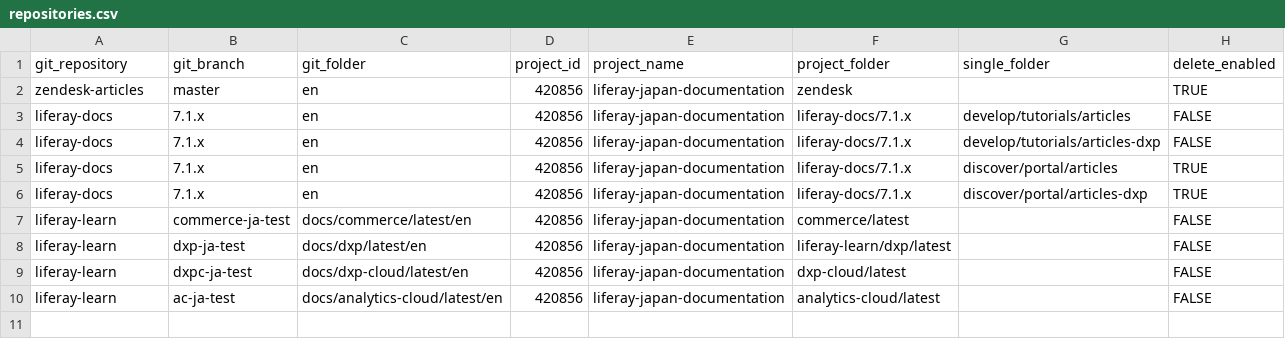
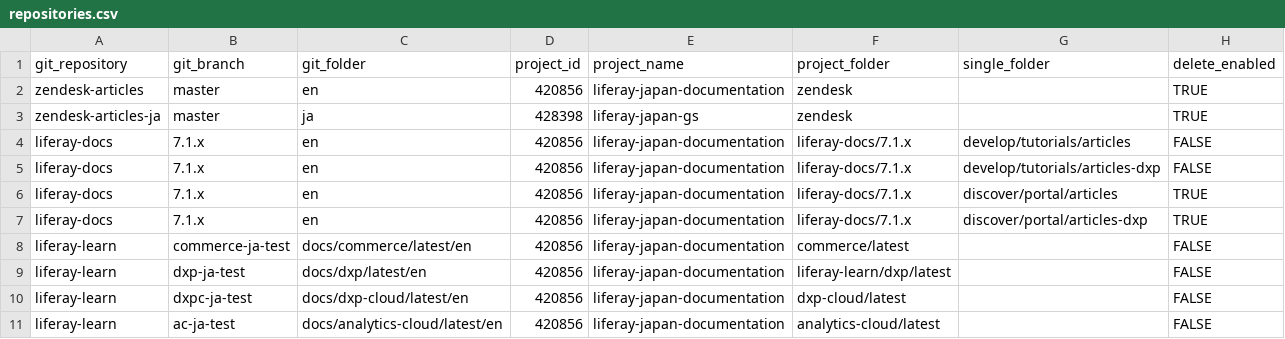
Before and after one commit to holatuwol/github-crowdin-crontab, a CSV file: repositories.csv, drawn as a sheet; the diff names each change by its address in the sheet, - before the commit and + after, or states it on an @@ line.

Commit message:
Add support for translation from Japanese to English

```diff
--- a/repositories.csv
+++ b/repositories.csv
+row 3: zendesk-articles-ja | master | ja | 428398 | liferay-japan-gs | zendesk |  | TRUE
```
Also changed, not shown: 4 other files.
